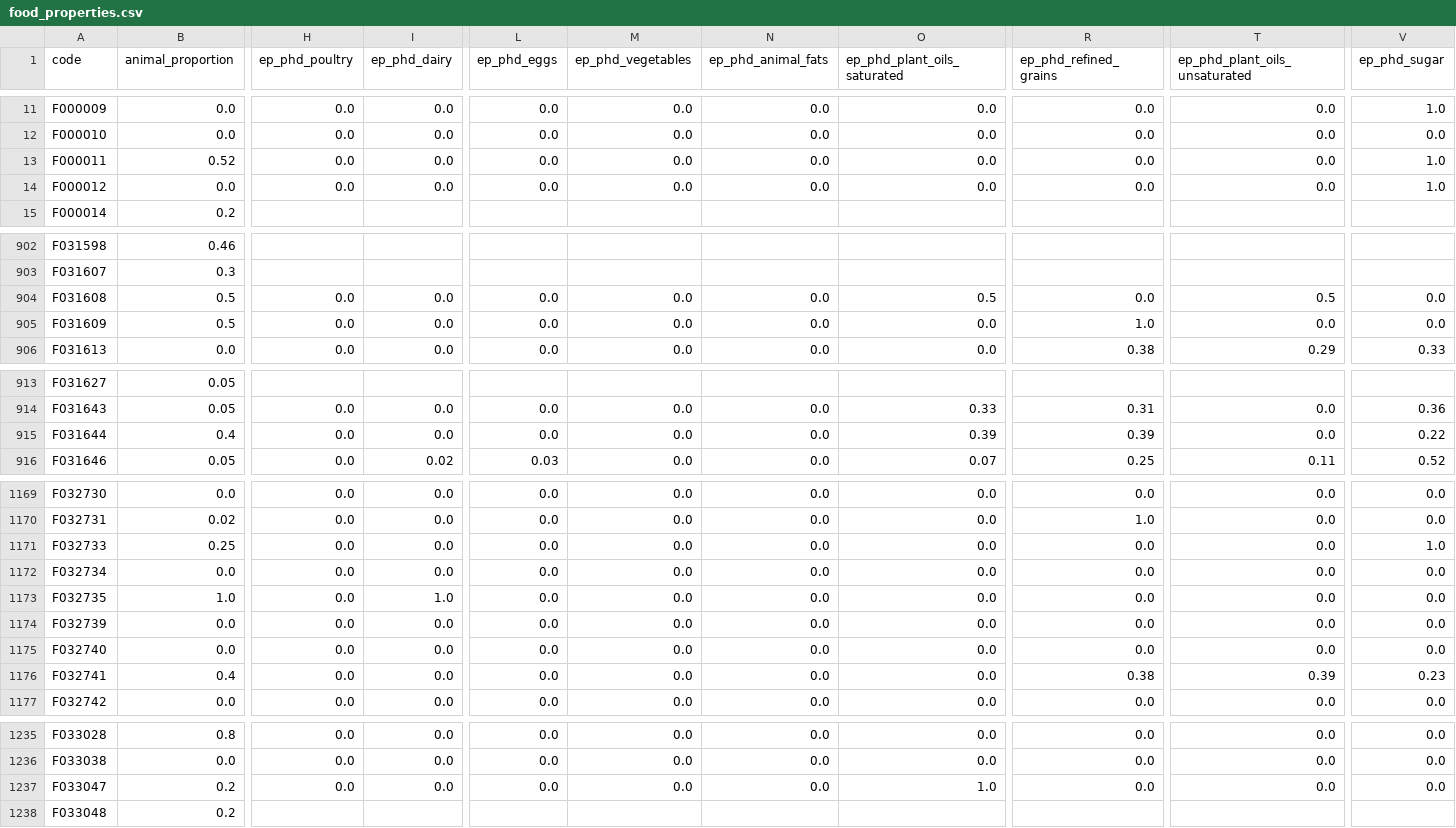
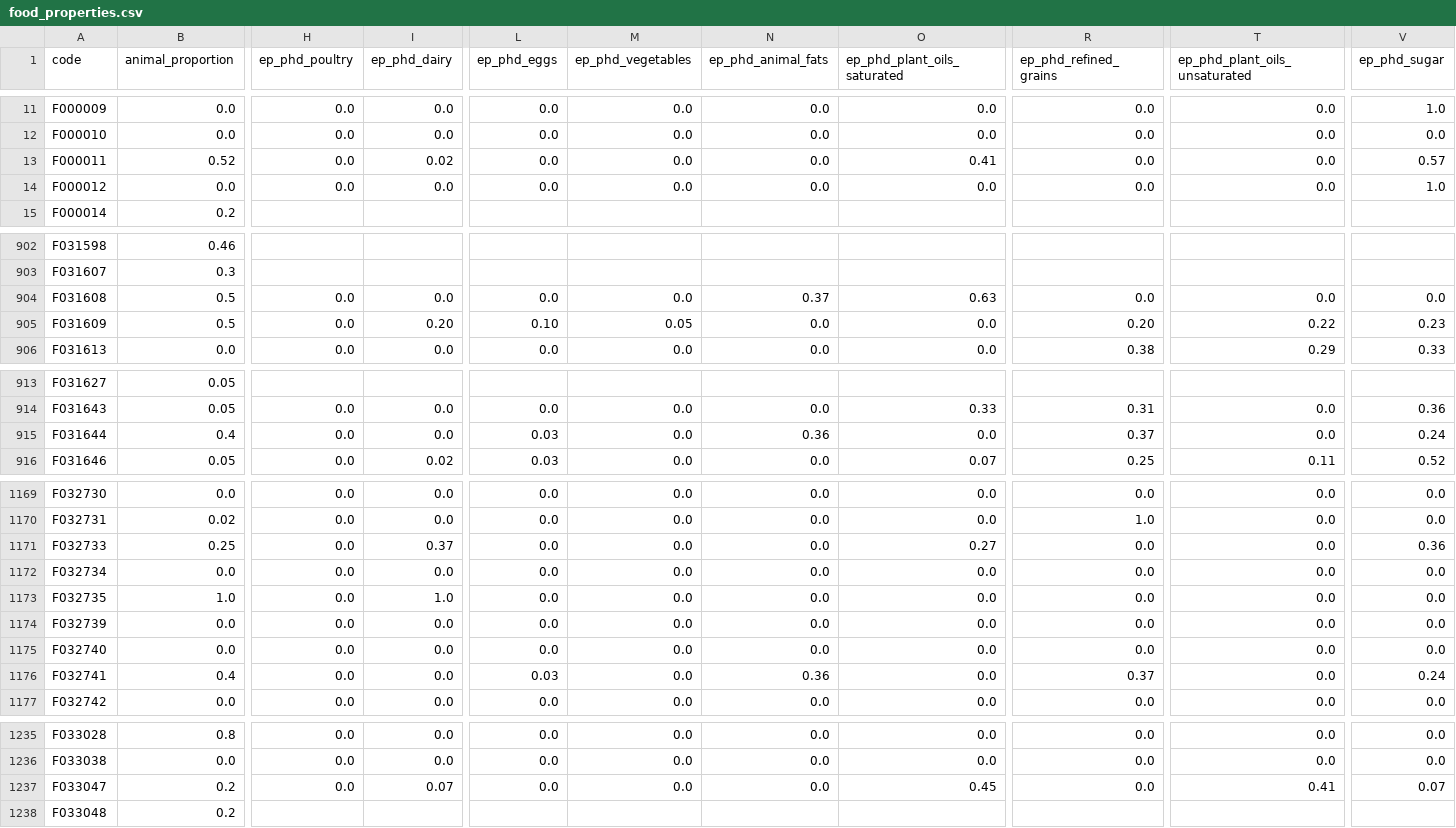
Before and after one commit to elinakettunen/foodmetrics, a CSV file: food_properties.csv, drawn as a sheet; only a part is shown, gaps mark what is left out; the diff covers the shown part only; the diff names each change by its address in the sheet, - before the commit and + after, or states it on an @@ line.

Commit message:
ep_phd: disaggregate bakery and confectionery fat products

```diff
--- a/food_properties.csv
+++ b/food_properties.csv
-I13 (ep_phd_dairy): 0.0
+I13 (ep_phd_dairy): 0.02
-O13 (ep_phd_plant_oils_saturated): 0.0
+O13 (ep_phd_plant_oils_saturated): 0.41
-V13 (ep_phd_sugar): 1.0
+V13 (ep_phd_sugar): 0.57
-N904 (ep_phd_animal_fats): 0.0
+N904 (ep_phd_animal_fats): 0.37
-O904 (ep_phd_plant_oils_saturated): 0.5
+O904 (ep_phd_plant_oils_saturated): 0.63
-T904 (ep_phd_plant_oils_unsaturated): 0.5
+T904 (ep_phd_plant_oils_unsaturated): 0.0
-I905 (ep_phd_dairy): 0.0
+I905 (ep_phd_dairy): 0.20
-L905 (ep_phd_eggs): 0.0
+L905 (ep_phd_eggs): 0.10
-M905 (ep_phd_vegetables): 0.0
+M905 (ep_phd_vegetables): 0.05
-R905 (ep_phd_refined_grains): 1.0
+R905 (ep_phd_refined_grains): 0.20
-T905 (ep_phd_plant_oils_unsaturated): 0.0
+T905 (ep_phd_plant_oils_unsaturated): 0.22
-V905 (ep_phd_sugar): 0.0
+V905 (ep_phd_sugar): 0.23
-L915 (ep_phd_eggs): 0.0
+L915 (ep_phd_eggs): 0.03
-N915 (ep_phd_animal_fats): 0.0
+N915 (ep_phd_animal_fats): 0.36
-O915 (ep_phd_plant_oils_saturated): 0.39
+O915 (ep_phd_plant_oils_saturated): 0.0
-R915 (ep_phd_refined_grains): 0.39
+R915 (ep_phd_refined_grains): 0.37
-V915 (ep_phd_sugar): 0.22
+V915 (ep_phd_sugar): 0.24
-I1171 (ep_phd_dairy): 0.0
+I1171 (ep_phd_dairy): 0.37
-O1171 (ep_phd_plant_oils_saturated): 0.0
+O1171 (ep_phd_plant_oils_saturated): 0.27
-V1171 (ep_phd_sugar): 1.0
+V1171 (ep_phd_sugar): 0.36
-L1176 (ep_phd_eggs): 0.0
+L1176 (ep_phd_eggs): 0.03
-N1176 (ep_phd_animal_fats): 0.0
+N1176 (ep_phd_animal_fats): 0.36
-R1176 (ep_phd_refined_grains): 0.38
+R1176 (ep_phd_refined_grains): 0.37
-T1176 (ep_phd_plant_oils_unsaturated): 0.39
+T1176 (ep_phd_plant_oils_unsaturated): 0.0
-V1176 (ep_phd_sugar): 0.23
+V1176 (ep_phd_sugar): 0.24
-I1237 (ep_phd_dairy): 0.0
+I1237 (ep_phd_dairy): 0.07
-O1237 (ep_phd_plant_oils_saturated): 1.0
+O1237 (ep_phd_plant_oils_saturated): 0.45
-T1237 (ep_phd_plant_oils_unsaturated): 0.0
+T1237 (ep_phd_plant_oils_unsaturated): 0.41
-V1237 (ep_phd_sugar): 0.0
+V1237 (ep_phd_sugar): 0.07
```
Also changed, not shown: 2 edited cells elsewhere in this file.
